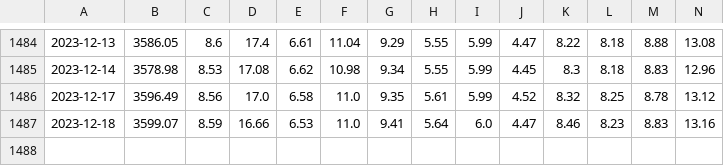
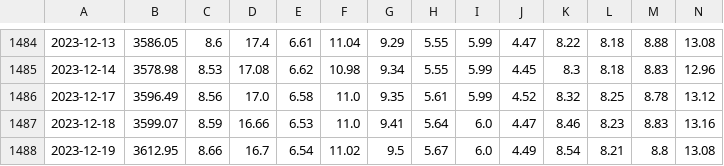
Before and after one commit to salgha/saudi-reits, a CSV file: data/pdata.csv, drawn as a sheet; only a part is shown, gaps mark what is left out; rows hold the shown columns only; the diff names each change by its address in the sheet, - before the commit and + after, or states it on an @@ line.

```diff
--- a/data/pdata.csv
+++ b/data/pdata.csv
+row 1488: 2023-12-19 | 3612.95 | 8.66 | 16.7 | 6.54 | 11.02 | 9.5 | 5.67 | 6.0 | 4.49 | 8.54 | 8.21 | 8.8 | 13.08
```
